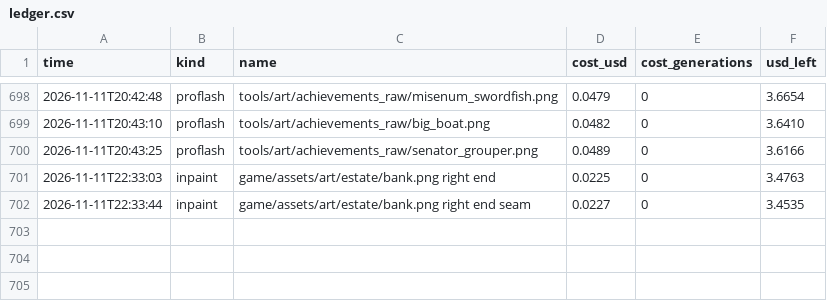
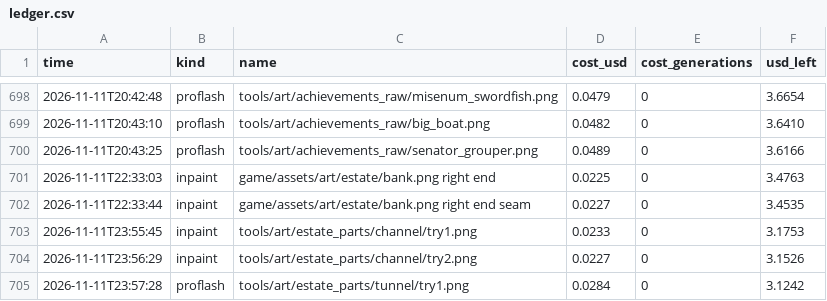
Before and after one commit to Evan260/Fishus-Maximus, a CSV file: tools/art/ledger.csv, drawn as a sheet; only a part is shown, gaps mark what is left out; the diff names each change by its address in the sheet, - before the commit and + after, or states it on an @@ line.

Commit message:
Seat the pond features on the bed and paint the channel and tunnel

```diff
--- a/tools/art/ledger.csv
+++ b/tools/art/ledger.csv
+row 703: 2026-11-11T23:55:45 | inpaint | tools/art/estate_parts/channel/try1.png | 0.0233 | 0 | 3.1753
+row 704: 2026-11-11T23:56:29 | inpaint | tools/art/estate_parts/channel/try2.png | 0.0227 | 0 | 3.1526
+row 705: 2026-11-11T23:57:28 | proflash | tools/art/estate_parts/tunnel/try1.png | 0.0284 | 0 | 3.1242
```
Also changed, not shown: 19 other files.
